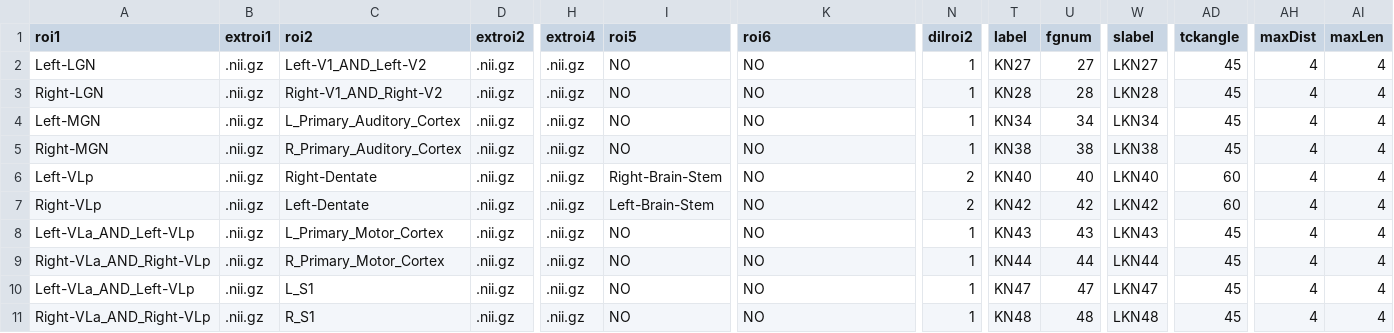
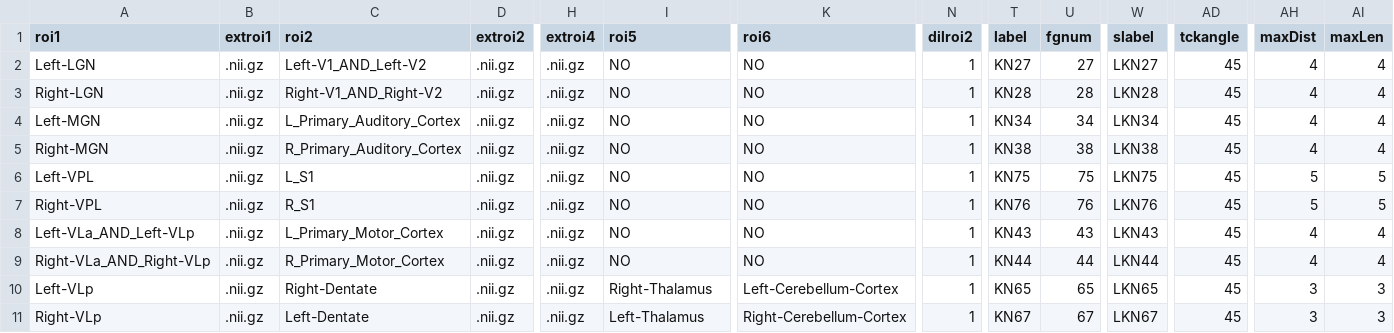
Before and after one commit to MengxingLiu/THATRACT_paper, a CSV file: tractparams_THATRACT.csv, drawn as a sheet; only a part is shown, gaps mark what is left out; the diff names each change by its address in the sheet, - before the commit and + after, or states it on an @@ line.

Commit message:
update tractparams

```diff
--- a/tractparams_THATRACT.csv
+++ b/tractparams_THATRACT.csv
-A6 (roi1): Left-VLp
+A6 (roi1): Left-VPL
-C6 (roi2): Right-Dentate
+C6 (roi2): L_S1
-I6 (roi5): Right-Brain-Stem
+I6 (roi5): NO
-N6:N7 (dilroi2): 2
+N6:N7 (dilroi2): 1
-T6 (label): KN40
+T6 (label): KN75
-U6 (fgnum): 40
+U6 (fgnum): 75
-W6 (slabel): LKN40
+W6 (slabel): LKN75
-AD6:AD7 (tckangle): 60
+AD6:AD7 (tckangle): 45
-AH6:AH7 (maxDist): 4
+AH6:AH7 (maxDist): 5
-AI6:AI7 (maxLen): 4
+AI6:AI7 (maxLen): 5
-A7 (roi1): Right-VLp
+A7 (roi1): Right-VPL
-C7 (roi2): Left-Dentate
+C7 (roi2): R_S1
-I7 (roi5): Left-Brain-Stem
+I7 (roi5): NO
-T7 (label): KN42
+T7 (label): KN76
-U7 (fgnum): 42
+U7 (fgnum): 76
-W7 (slabel): LKN42
+W7 (slabel): LKN76
-A10 (roi1): Left-VLa_AND_Left-VLp
+A10 (roi1): Left-VLp
-C10 (roi2): L_S1
+C10 (roi2): Right-Dentate
-I10 (roi5): NO
+I10 (roi5): Right-Thalamus
-K10 (roi6): NO
+K10 (roi6): Left-Cerebellum-Cortex
-T10 (label): KN47
+T10 (label): KN65
-U10 (fgnum): 47
+U10 (fgnum): 65
-W10 (slabel): LKN47
+W10 (slabel): LKN65
-AH10:AH11 (maxDist): 4
+AH10:AH11 (maxDist): 3
-AI10:AI11 (maxLen): 4
+AI10:AI11 (maxLen): 3
-A11 (roi1): Right-VLa_AND_Right-VLp
+A11 (roi1): Right-VLp
-C11 (roi2): R_S1
+C11 (roi2): Left-Dentate
-I11 (roi5): NO
+I11 (roi5): Left-Thalamus
-K11 (roi6): NO
+K11 (roi6): Right-Cerebellum-Cortex
-T11 (label): KN48
+T11 (label): KN67
-U11 (fgnum): 48
+U11 (fgnum): 67
-W11 (slabel): LKN48
+W11 (slabel): LKN67
```
